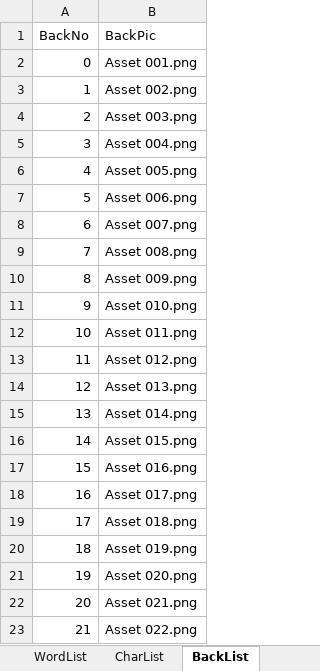
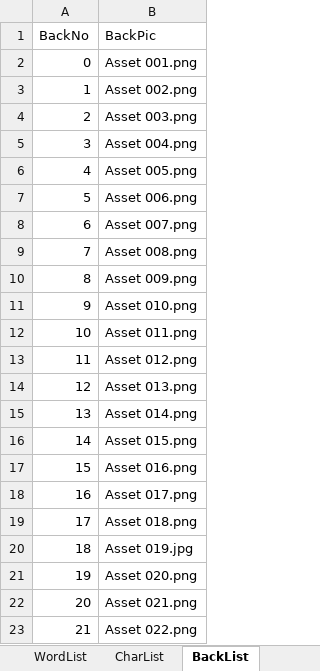
Before and after one commit to JeonK1/Project_homework, an Excel workbook: AIPublisher/mysite/base_data.xlsx, sheet BackList, drawn as a sheet; values as stored, in another font and other column widths than the file's, no borders; the diff names each change by its address in the sheet, - before the commit and + after, or states it on an @@ line.

```diff
--- a/AIPublisher/mysite/base_data.xlsx (sheet BackList)
+++ b/AIPublisher/mysite/base_data.xlsx (sheet BackList)
-B20 (BackPic): Asset 019.png
+B20 (BackPic): Asset 019.jpg
```
Also changed, not shown: 10 other files.
